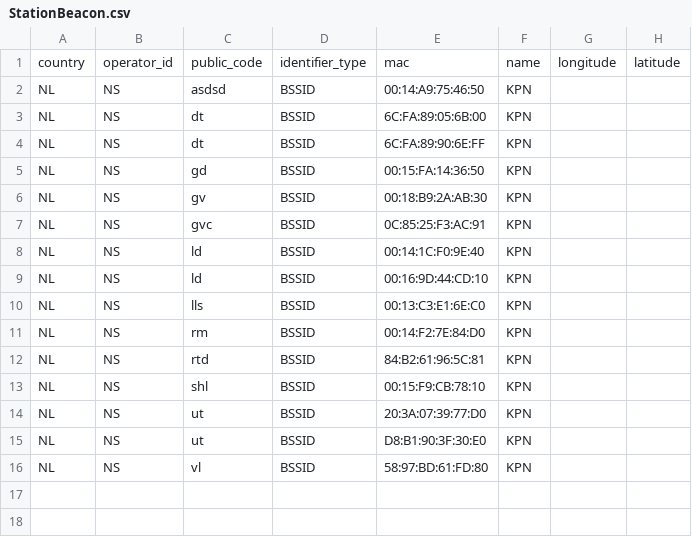
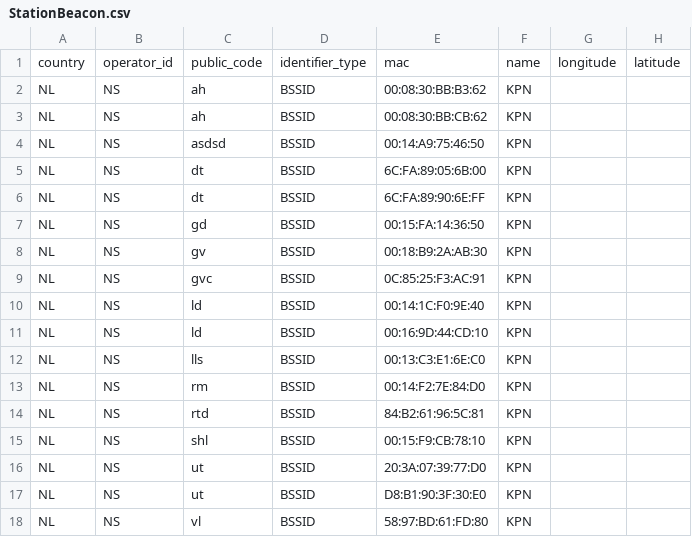
Before and after one commit to StichtingOpenGeo/VehicleBeacon, a CSV file: StationBeacon.csv, drawn as a sheet.

Commit message:
Arhnem Centraal

```diff
--- a/StationBeacon.csv
+++ b/StationBeacon.csv
@@ -1,2 +1,4 @@
 country,operator_id,public_code,identifier_type,mac,name,longitude,latitude
+NL,NS,ah,BSSID,00:08:30:BB:B3:62,KPN,,
+NL,NS,ah,BSSID,00:08:30:BB:CB:62,KPN,,
 NL,NS,asdsd,BSSID,00:14:A9:75:46:50,KPN,,
```
